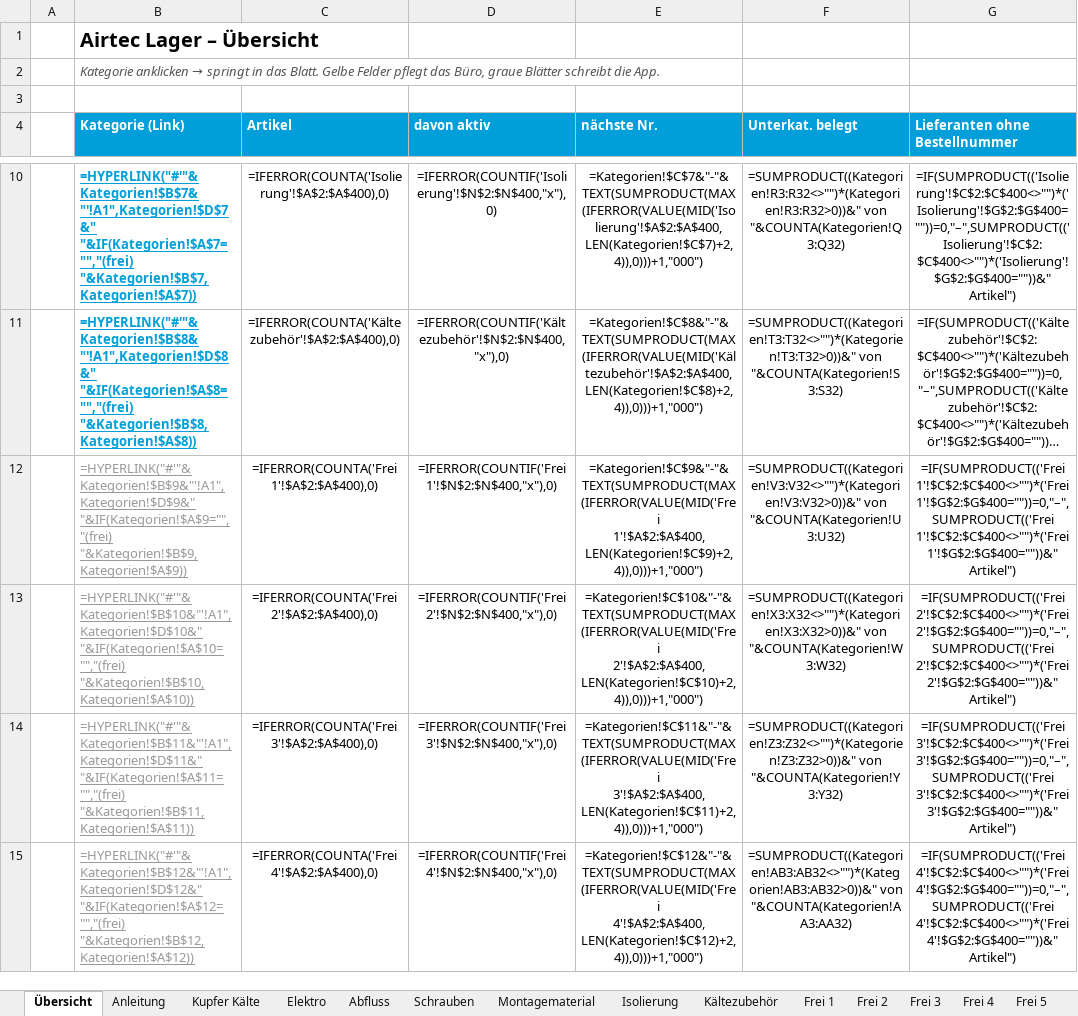
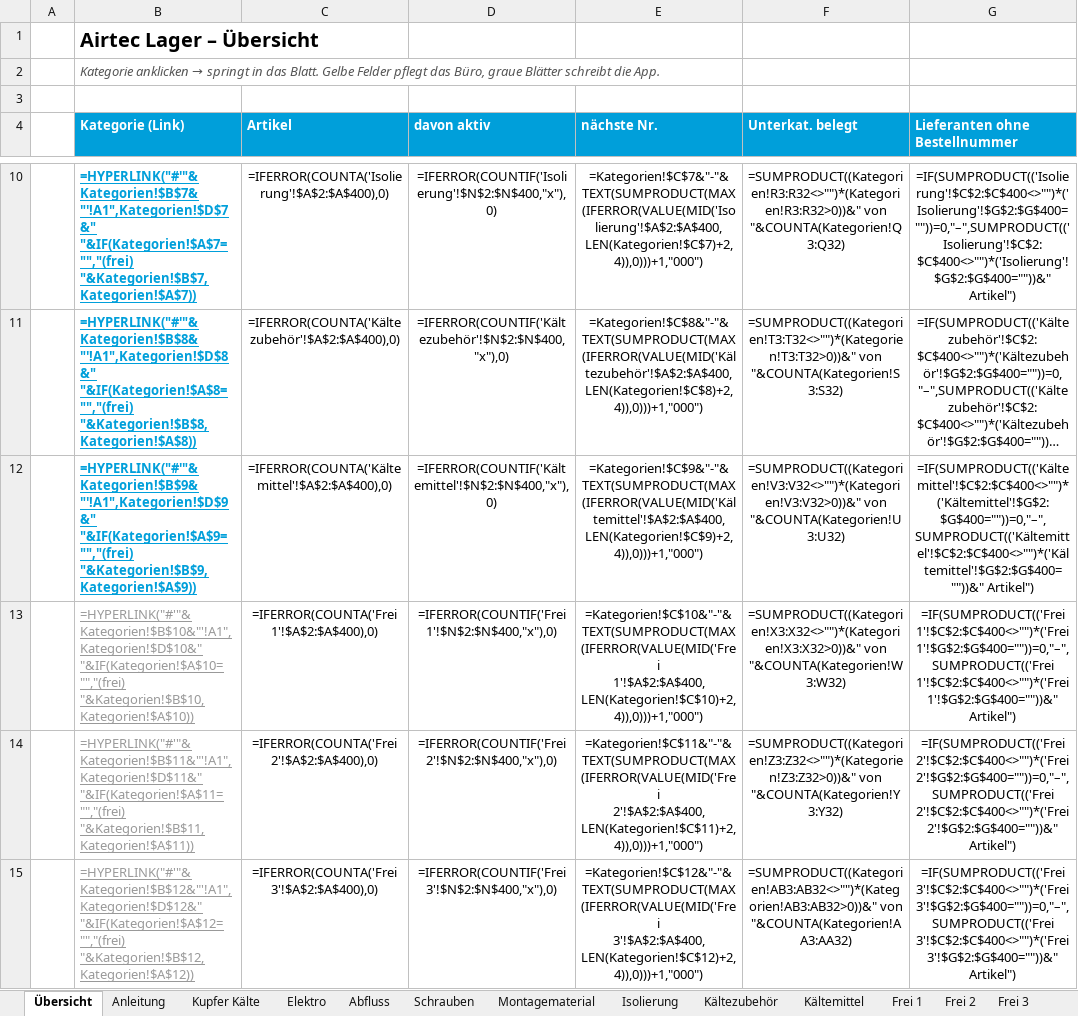
Before and after one commit to Muecke1982/airtec-ibn, an Excel workbook: vorlagen/Airtec_Lager.xlsx, sheet Übersicht, drawn as a sheet; only a part is shown, gaps mark what is left out; long unchanged cells end in …; values as stored, in another font and other column widths than the file's, no borders; formulas without a stored value are shown as written; the diff covers the shown part only; the diff names each change by its address in the sheet, - before the commit and + after, or states it on an @@ line.

```diff
--- a/vorlagen/Airtec_Lager.xlsx (sheet Übersicht)
+++ b/vorlagen/Airtec_Lager.xlsx (sheet Übersicht)
+sheet tab: Kältemittel
@@ B12 bold: off → on, text colour: #999999 → #009FDA @@
-C12 (Artikel): =IFERROR(COUNTA('Frei 1'!$A$2:$A$400),0)
+C12 (Artikel): =IFERROR(COUNTA('Kältemittel'!$A$2:$A$400),0)
-D12 (davon aktiv): =IFERROR(COUNTIF('Frei 1'!$N$2:$N$400,"x"),0)
+D12 (davon aktiv): =IFERROR(COUNTIF('Kältemittel'!$N$2:$N$400,"x"),0)
-E12 (nächste Nr.): =Kategorien!$C$9&"-"&TEXT(SUMPRODUCT(MAX(IFERROR(VALUE(MID('Frei 1'!$A$2:$A$400,LEN(Kategorien!$C$9)+2,4)),0)))+1,"000")
+E12 (nächste Nr.): =Kategorien!$C$9&"-"&TEXT(SUMPRODUCT(MAX(IFERROR(VALUE(MID('Kältemittel'!$A$2:$A$400,LEN(Kategorien!$C$9)+2,4)),0)))+1,"000")
-G12 (Lieferanten ohne Bestellnummer): =IF(SUMPRODUCT(('Frei 1'!$C$2:$C$400<>"")*('Frei 1'!$G$2:$G$400=""))=0,"–",SUMPRODUCT(('Frei 1'!$C$2:$C$400<>"")*('Frei 1'!$G$2:$G$400=""))&" Artikel")
+G12 (Lieferanten ohne Bestellnummer): =IF(SUMPRODUCT(('Kältemittel'!$C$2:$C$400<>"")*('Kältemittel'!$G$2:$G$400=""))=0,"–",SUMPRODUCT(('Kältemittel'!$C$2:$C$400<>"")*('Kältemittel'!$G$2:$G$400=""))&" Artikel")
-C13 (Artikel): =IFERROR(COUNTA('Frei 2'!$A$2:$A$400),0)
+C13 (Artikel): =IFERROR(COUNTA('Frei 1'!$A$2:$A$400),0)
-D13 (davon aktiv): =IFERROR(COUNTIF('Frei 2'!$N$2:$N$400,"x"),0)
+D13 (davon aktiv): =IFERROR(COUNTIF('Frei 1'!$N$2:$N$400,"x"),0)
-E13 (nächste Nr.): =Kategorien!$C$10&"-"&TEXT(SUMPRODUCT(MAX(IFERROR(VALUE(MID('Frei 2'!$A$2:$A$400,LEN(Kategorien!$C$10)+2,4)),0)))+1,"000")
+E13 (nächste Nr.): =Kategorien!$C$10&"-"&TEXT(SUMPRODUCT(MAX(IFERROR(VALUE(MID('Frei 1'!$A$2:$A$400,LEN(Kategorien!$C$10)+2,4)),0)))+1,"000")
-G13 (Lieferanten ohne Bestellnummer): =IF(SUMPRODUCT(('Frei 2'!$C$2:$C$400<>"")*('Frei 2'!$G$2:$G$400=""))=0,"–",SUMPRODUCT(('Frei 2'!$C$2:$C$400<>"")*('Frei 2'!$G$2:$G$400=""))&" Artikel")
+G13 (Lieferanten ohne Bestellnummer): =IF(SUMPRODUCT(('Frei 1'!$C$2:$C$400<>"")*('Frei 1'!$G$2:$G$400=""))=0,"–",SUMPRODUCT(('Frei 1'!$C$2:$C$400<>"")*('Frei 1'!$G$2:$G$400=""))&" Artikel")
-C14 (Artikel): =IFERROR(COUNTA('Frei 3'!$A$2:$A$400),0)
+C14 (Artikel): =IFERROR(COUNTA('Frei 2'!$A$2:$A$400),0)
-D14 (davon aktiv): =IFERROR(COUNTIF('Frei 3'!$N$2:$N$400,"x"),0)
+D14 (davon aktiv): =IFERROR(COUNTIF('Frei 2'!$N$2:$N$400,"x"),0)
-E14 (nächste Nr.): =Kategorien!$C$11&"-"&TEXT(SUMPRODUCT(MAX(IFERROR(VALUE(MID('Frei 3'!$A$2:$A$400,LEN(Kategorien!$C$11)+2,4)),0)))+1,"000")
+E14 (nächste Nr.): =Kategorien!$C$11&"-"&TEXT(SUMPRODUCT(MAX(IFERROR(VALUE(MID('Frei 2'!$A$2:$A$400,LEN(Kategorien!$C$11)+2,4)),0)))+1,"000")
-G14 (Lieferanten ohne Bestellnummer): =IF(SUMPRODUCT(('Frei 3'!$C$2:$C$400<>"")*('Frei 3'!$G$2:$G$400=""))=0,"–",SUMPRODUCT(('Frei 3'!$C$2:$C$400<>"")*('Frei 3'!$G$2:$G$400=""))&" Artikel")
+G14 (Lieferanten ohne Bestellnummer): =IF(SUMPRODUCT(('Frei 2'!$C$2:$C$400<>"")*('Frei 2'!$G$2:$G$400=""))=0,"–",SUMPRODUCT(('Frei 2'!$C$2:$C$400<>"")*('Frei 2'!$G$2:$G$400=""))&" Artikel")
-C15 (Artikel): =IFERROR(COUNTA('Frei 4'!$A$2:$A$400),0)
+C15 (Artikel): =IFERROR(COUNTA('Frei 3'!$A$2:$A$400),0)
-D15 (davon aktiv): =IFERROR(COUNTIF('Frei 4'!$N$2:$N$400,"x"),0)
+D15 (davon aktiv): =IFERROR(COUNTIF('Frei 3'!$N$2:$N$400,"x"),0)
-E15 (nächste Nr.): =Kategorien!$C$12&"-"&TEXT(SUMPRODUCT(MAX(IFERROR(VALUE(MID('Frei 4'!$A$2:$A$400,LEN(Kategorien!$C$12)+2,4)),0)))+1,"000")
+E15 (nächste Nr.): =Kategorien!$C$12&"-"&TEXT(SUMPRODUCT(MAX(IFERROR(VALUE(MID('Frei 3'!$A$2:$A$400,LEN(Kategorien!$C$12)+2,4)),0)))+1,"000")
-G15 (Lieferanten ohne Bestellnummer): =IF(SUMPRODUCT(('Frei 4'!$C$2:$C$400<>"")*('Frei 4'!$G$2:$G$400=""))=0,"–",SUMPRODUCT(('Frei 4'!$C$2:$C$400<>"")*('Frei 4'!$G$2:$G$400=""))&" Artikel")
+G15 (Lieferanten ohne Bestellnummer): =IF(SUMPRODUCT(('Frei 3'!$C$2:$C$400<>"")*('Frei 3'!$G$2:$G$400=""))=0,"–",SUMPRODUCT(('Frei 3'!$C$2:$C$400<>"")*('Frei 3'!$G$2:$G$400=""))&" Artikel")
```
Also changed, not shown: 20 edited cells elsewhere in this sheet, sheet Kategorien, other sheet tabs, 1 other file.
